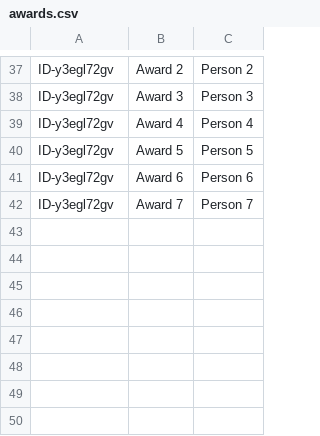
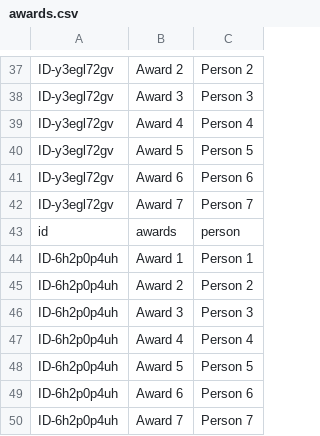
Before and after one commit to booluckgmie/prototype, a CSV file: awards.csv, drawn as a sheet; only a part is shown, gaps mark what is left out; the diff names each change by its address in the sheet, - before the commit and + after, or states it on an @@ line.

Commit message:
Append award assignments

```diff
--- a/awards.csv
+++ b/awards.csv
+row 43: id | awards | person
+row 44: ID-6h2p0p4uh | Award 1 | Person 1
+row 45: ID-6h2p0p4uh | Award 2 | Person 2
+row 46: ID-6h2p0p4uh | Award 3 | Person 3
+row 47: ID-6h2p0p4uh | Award 4 | Person 4
+row 48: ID-6h2p0p4uh | Award 5 | Person 5
+row 49: ID-6h2p0p4uh | Award 6 | Person 6
+row 50: ID-6h2p0p4uh | Award 7 | Person 7
```
